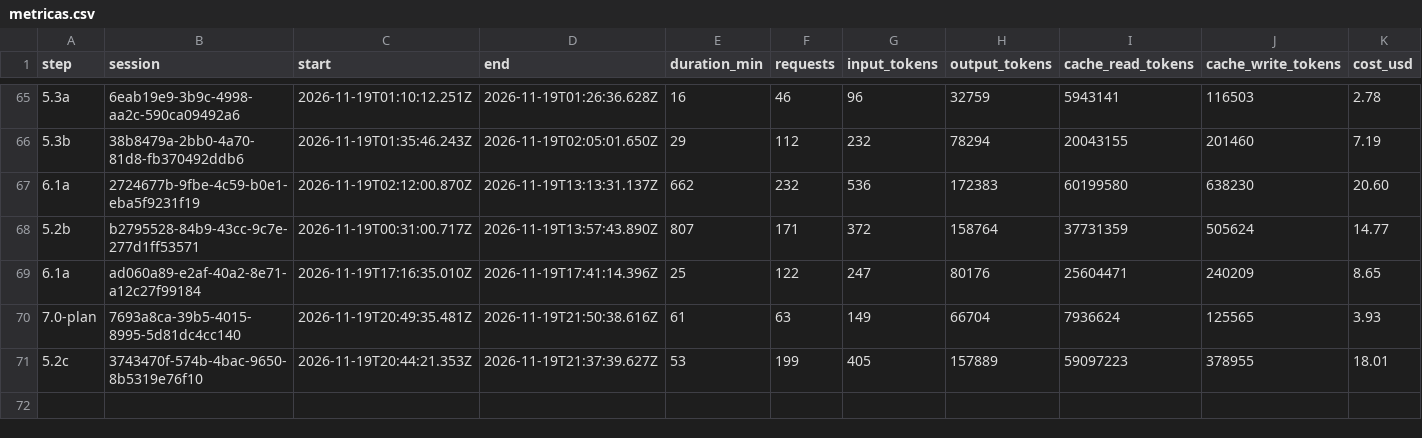
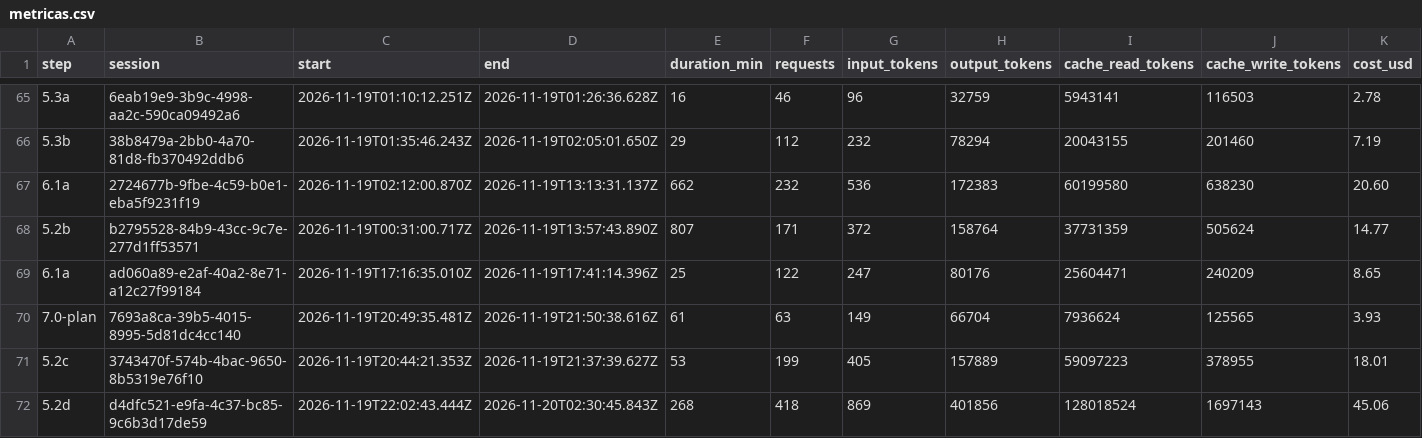
Before and after one commit to PeHachePe/tutoria, a CSV file: docs/bitacora/metricas.csv, drawn as a sheet; only a part is shown, gaps mark what is left out; rows hold the shown columns only; the diff names each change by its address in the sheet, - before the commit and + after, or states it on an @@ line.

Commit message:
docs: record step 5.2d, the shared class (step 5.2d)
Log of the step, its row in REGISTRO, its metrics, the screenshots of
the groups screen and what is left in PENDIENTES and E2E-PENDIENTES:
the author's visual review, checking the classes the migration creates
when it is published, class membership as a link of an account
(admin-users) and two ideas (selectors grouped by class, co-teaching).

```diff
--- a/docs/bitacora/metricas.csv
+++ b/docs/bitacora/metricas.csv
+row 72: 5.2d | d4dfc521-e9fa-4c37-bc85-9c6b3d17de59 | 2026-11-19T22:02:43.444Z | 2026-11-20T02:30:45.843Z | 268 | 418 | 869 | 401856 | 128018524 | 1697143 | 45.06
```
Also changed, not shown: 7 other files.
